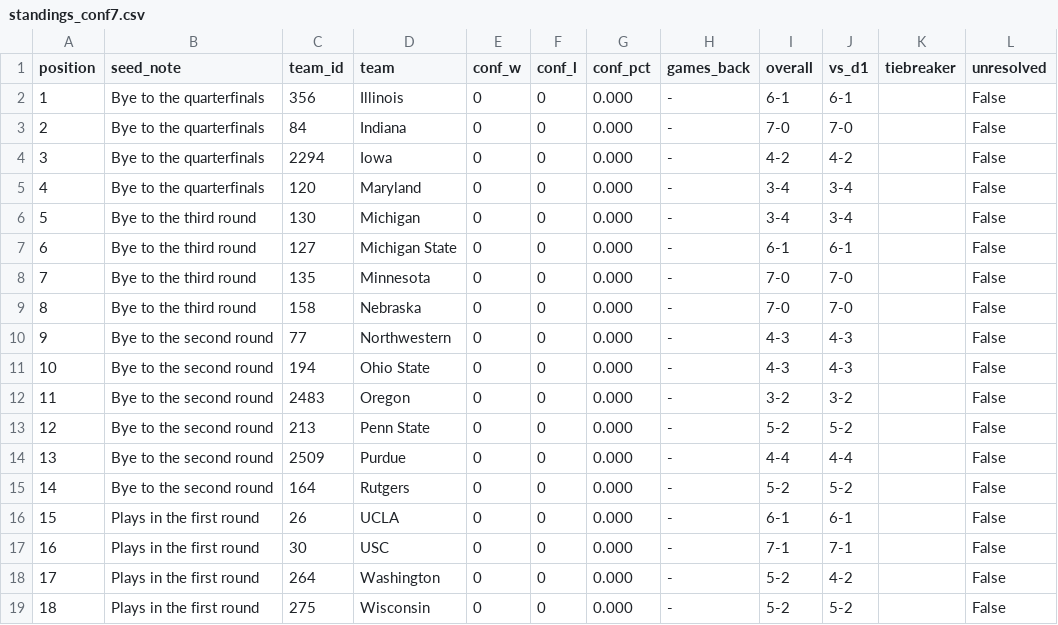
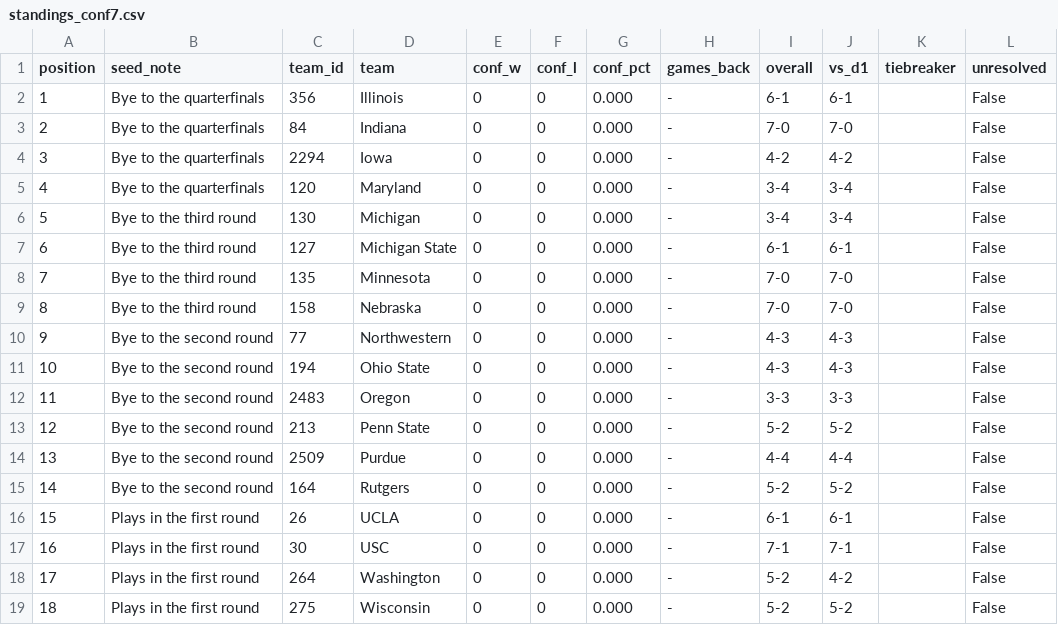
Before and after one commit to hareballsports/hareball, a CSV file: data/mbb/2027/standings_conf7.csv, drawn as a sheet.

```diff
--- a/data/mbb/2027/standings_conf7.csv
+++ b/data/mbb/2027/standings_conf7.csv
@@ -11,3 +11,3 @@ position,seed_note,team_id,team,conf_w,conf_l,conf_pct,games_back,overall,vs_d1,
 10,Bye to the second round,194,Ohio State,0,0,0.000,-,4-3,4-3,,False
-11,Bye to the second round,2483,Oregon,0,0,0.000,-,3-2,3-2,,False
+11,Bye to the second round,2483,Oregon,0,0,0.000,-,3-3,3-3,,False
 12,Bye to the second round,213,Penn State,0,0,0.000,-,5-2,5-2,,False
```
Also changed, not shown: data/mbb/2027/games.csv, data/mbb/2027/team_box.csv.
